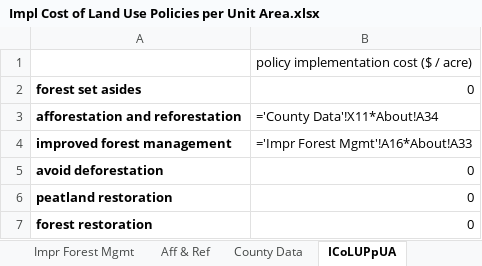
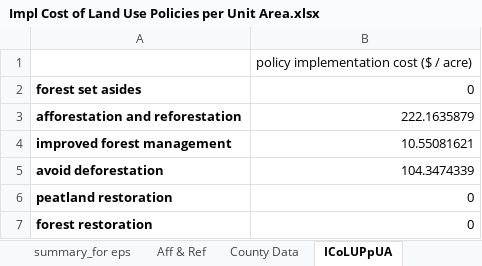
Before and after one commit to EnergyInnovation/eps-maryland, an Excel workbook: InputData/land/ICoLUPpUA/Impl Cost of Land Use Policies per Unit Area.xlsx, sheet ICoLUPpUA, drawn as a sheet; values as stored, in another font and other column widths than the file's, no borders; formulas without a stored value are shown as written; the diff names each change by its address in the sheet, - before the commit and + after, or states it on an @@ line.

```diff
--- a/InputData/land/ICoLUPpUA/Impl Cost of Land Use Policies per Unit Area.xlsx (sheet ICoLUPpUA)
+++ b/InputData/land/ICoLUPpUA/Impl Cost of Land Use Policies per Unit Area.xlsx (sheet ICoLUPpUA)
+sheet tab: summary_for eps
-B3: ='County Data'!X11*About!A34
+B3: 222.1635879
-B4: ='Impr Forest Mgmt'!A16*About!A33
+B4: 10.55081621
-B5: 0
+B5: 104.3474339
```
Also changed, not shown: sheet County Data, sheet About, sheet Impr Forest Mgmt, sheet Aff & Ref, other sheet tabs, InputData/elec/BDPbES/BAU Dispatch Priority by Elec Source.xlsx, InputData/indst/BIFUbC/BAU Industrial Fuel Use before CCS.xlsx, 38 other files.
